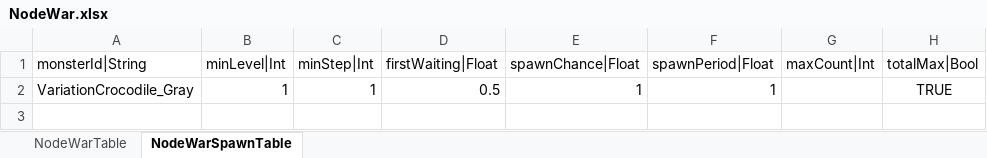
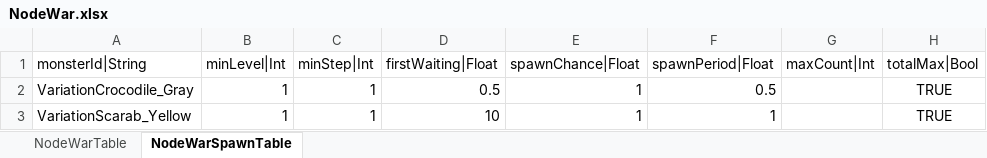
Before and after one commit to hayannal/ProjectNoname, an Excel workbook: Excel/NodeWar.xlsx, sheet NodeWarSpawnTable, drawn as a sheet; values as stored, in another font and other column widths than the file's, no borders; the diff names each change by its address in the sheet, - before the commit and + after, or states it on an @@ line.

```diff
--- a/Excel/NodeWar.xlsx (sheet NodeWarSpawnTable)
+++ b/Excel/NodeWar.xlsx (sheet NodeWarSpawnTable)
-F2 (spawnPeriod|Float): 1
+F2 (spawnPeriod|Float): 0.5
+row 3: VariationScarab_Yellow | 1 | 1 | 10 | 1 | 1 |  | TRUE
```
Also changed, not shown: Excel/Stage.xlsx, Excel/작업NodeWar.xlsx, 3 other files.
